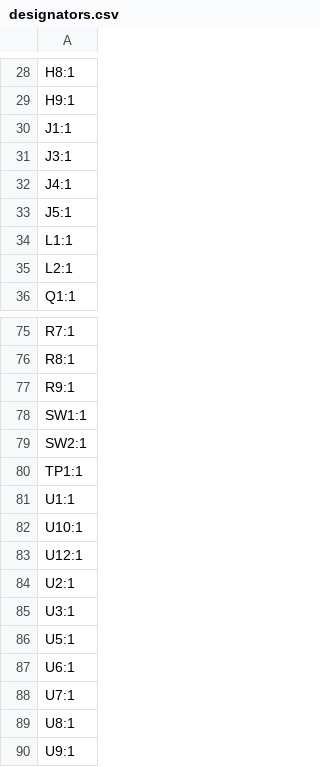
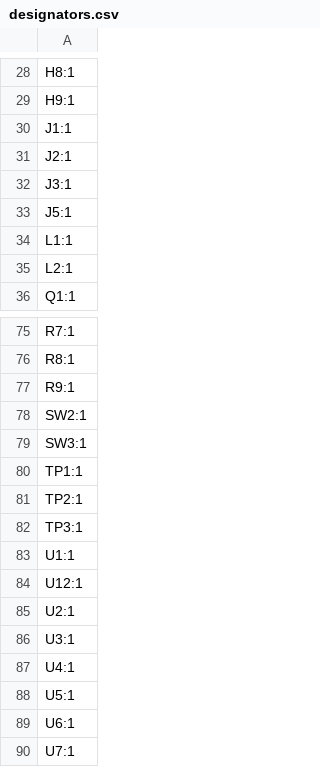
Before and after one commit to 2-chairs/robocup2025, a CSV file: Electrical/PCB V3 (21 Jan)/Layer 2/Layer 2/production/designators.csv, drawn as a sheet; only a part is shown, gaps mark what is left out; the shorter side is filled out with more unchanged rows; removed rows and columns are numbered as before the commit, all else as after; the diff names each change by its address in the sheet, - before the commit and + after, or states it on an @@ line.

```diff
--- a/Electrical/PCB V3 (21 Jan)/Layer 2/Layer 2/production/designators.csv
+++ b/Electrical/PCB V3 (21 Jan)/Layer 2/Layer 2/production/designators.csv
+row 31: J2:1
-row 32: J4:1
-row 78: SW1:1
+row 79: SW3:1
+row 81: TP2:1
+row 82: TP3:1
-row 82: U10:1
+row 87: U4:1
```
Also changed, not shown: Electrical/PCB V3 (21 Jan)/Layer 2/Layer 2/production/bom.csv, Electrical/PCB V3 (21 Jan)/Layer 2/Layer 2/production/positions.csv, 9 other files.
